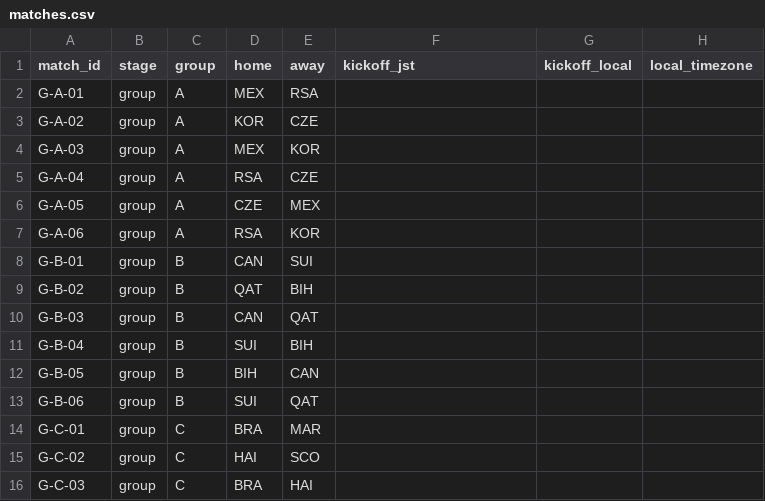
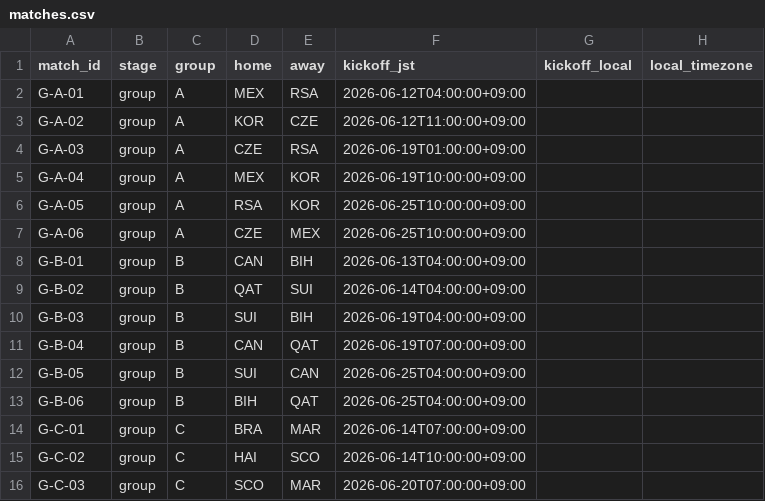
Before and after one commit to igrekplus/igrekplus.github.io, a CSV file: worldcup_betting/data/manual/matches.csv, drawn as a sheet; only a part is shown; the diff covers the shown part only; the diff names each change by its address in the sheet, - before the commit and + after, or states it on an @@ line.

```diff
--- a/worldcup_betting/data/manual/matches.csv
+++ b/worldcup_betting/data/manual/matches.csv
-F2 (kickoff_jst): (empty)
+F2 (kickoff_jst): 2026-06-12T04:00:00+09:00
-F3 (kickoff_jst): (empty)
+F3 (kickoff_jst): 2026-06-12T11:00:00+09:00
-D4 (home): MEX
+D4 (home): CZE
-E4 (away): KOR
+E4 (away): RSA
-F4 (kickoff_jst): (empty)
+F4 (kickoff_jst): 2026-06-19T01:00:00+09:00
-D5 (home): RSA
+D5 (home): MEX
-E5 (away): CZE
+E5 (away): KOR
-F5 (kickoff_jst): (empty)
+F5 (kickoff_jst): 2026-06-19T10:00:00+09:00
-D6 (home): CZE
+D6 (home): RSA
-E6 (away): MEX
+E6 (away): KOR
-F6:F7 (kickoff_jst): (empty)
+F6:F7 (kickoff_jst): 2026-06-25T10:00:00+09:00
-D7 (home): RSA
+D7 (home): CZE
-E7 (away): KOR
+E7 (away): MEX
-E8 (away): SUI
+E8 (away): BIH
-F8 (kickoff_jst): (empty)
+F8 (kickoff_jst): 2026-06-13T04:00:00+09:00
-E9 (away): BIH
+E9 (away): SUI
-F9 (kickoff_jst): (empty)
+F9 (kickoff_jst): 2026-06-14T04:00:00+09:00
-D10 (home): CAN
+D10 (home): SUI
-E10 (away): QAT
+E10 (away): BIH
-F10 (kickoff_jst): (empty)
+F10 (kickoff_jst): 2026-06-19T04:00:00+09:00
-D11 (home): SUI
+D11 (home): CAN
-E11 (away): BIH
+E11 (away): QAT
-F11 (kickoff_jst): (empty)
+F11 (kickoff_jst): 2026-06-19T07:00:00+09:00
-D12 (home): BIH
+D12 (home): SUI
-F12:F13 (kickoff_jst): (empty)
+F12:F13 (kickoff_jst): 2026-06-25T04:00:00+09:00
-D13 (home): SUI
+D13 (home): BIH
-F14 (kickoff_jst): (empty)
+F14 (kickoff_jst): 2026-06-14T07:00:00+09:00
-F15 (kickoff_jst): (empty)
+F15 (kickoff_jst): 2026-06-14T10:00:00+09:00
-D16 (home): BRA
+D16 (home): SCO
-E16 (away): HAI
+E16 (away): MAR
-F16 (kickoff_jst): (empty)
+F16 (kickoff_jst): 2026-06-20T07:00:00+09:00
```
Also changed, not shown: 155 edited cells elsewhere in this file, 4 other files.
